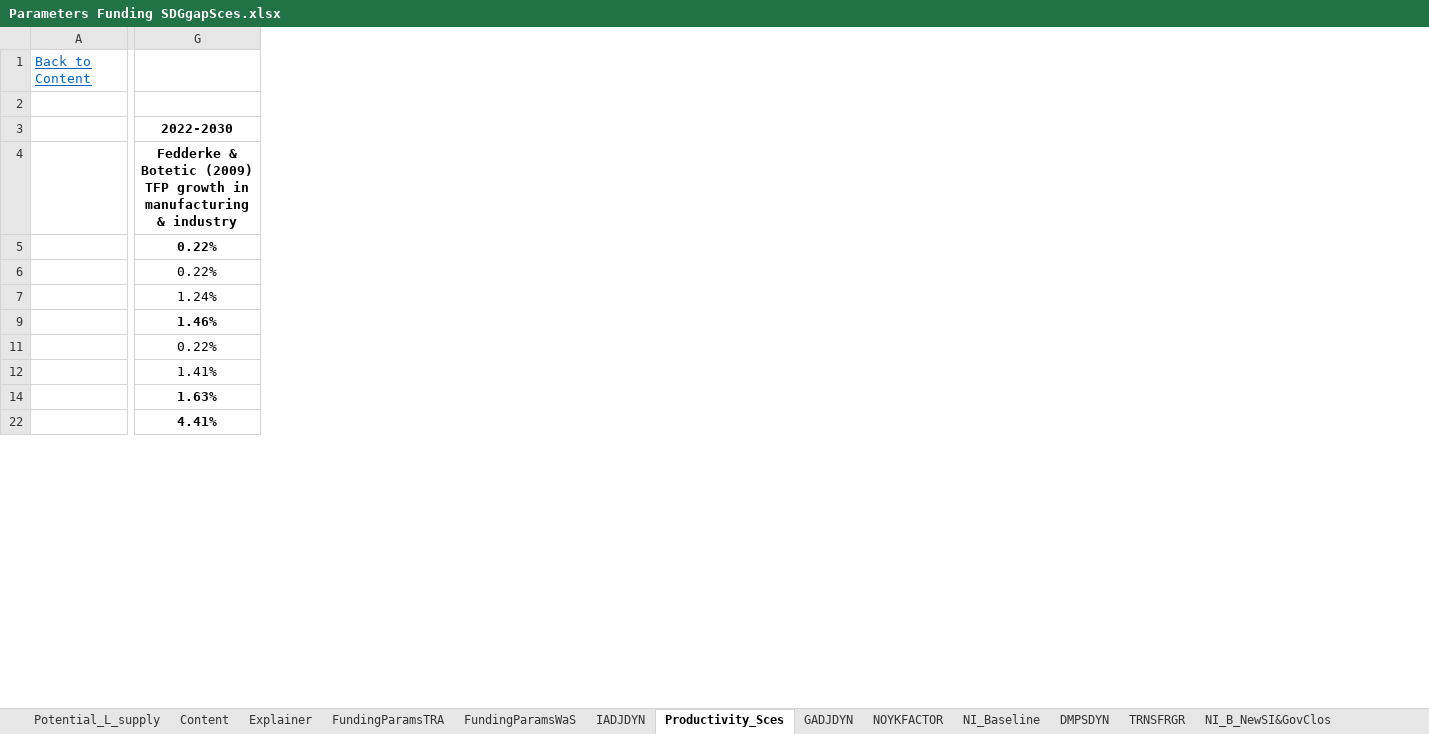
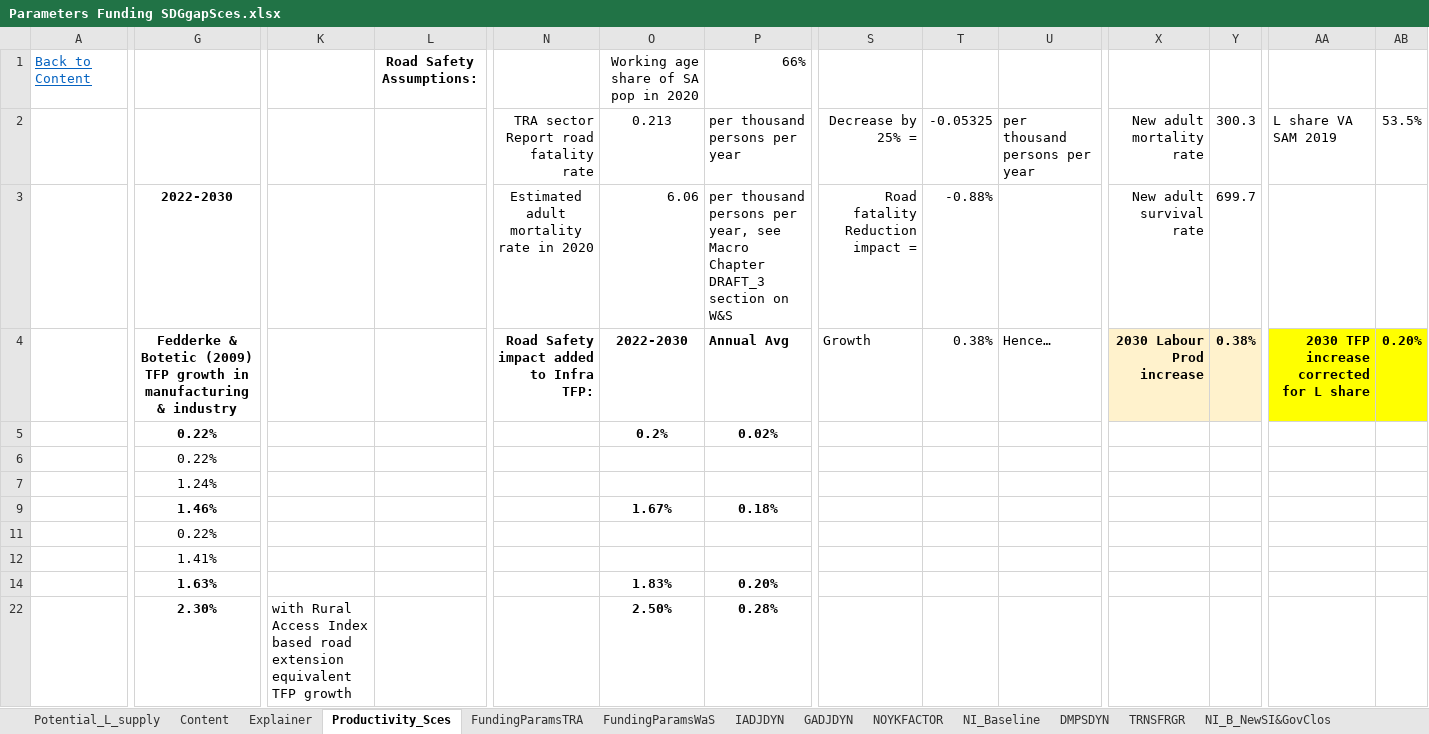
Before and after one commit to JulesChristian/SATIMGE, an Excel workbook: WB-infrastructure/Parameters Funding SDGgapSces.xlsx, sheet Productivity_Sces, drawn as a sheet; only a part is shown, gaps mark what is left out; values as stored, in another font and other column widths than the file's, no borders; rows hold the shown columns only; the diff covers the shown part only; the diff names each change by its address in the sheet, - before the commit and + after, or states it on an @@ line.

```diff
--- a/WB-infrastructure/Parameters Funding SDGgapSces.xlsx (sheet Productivity_Sces)
+++ b/WB-infrastructure/Parameters Funding SDGgapSces.xlsx (sheet Productivity_Sces)
@@ sheet tab order changed: Potential_L_supply | Content | Explainer | Productivity_Sces | FundingParamsTRA | FundingParamsWaS | IADJDYN | GADJDYN | NOYKFACTOR | NI_Baseline | DMPSDYN | TRNSFRGR | NI_B_NewSI&GovClos @@
+column K, row 22: with Rural Access Index based road extension equivalent TFP growth
+column L, row 1: Road Safety Assumptions:
+column N, rows 2-4: TRA sector Report road fatality rate | Estimated adult mortality rate in 2020 | Road Safety impact added to Infra TFP:
+column O, rows 1-22: Working age share of SA pop in 2020 | 0.213 | 6.06 | 2022-2030 | 0.2% |  |  | 1.67% |  |  | 1.83% | 2.50%
+column P, rows 1-22: 66% | per thousand persons per year | per thousand persons per year, see Macro Chapter DRAFT_3 section on W&S | Annual Avg | 0.02% |  |  | 0.18% |  |  | 0.20% | 0.28%
+column S, rows 2-4: Decrease by 25% = | Road fatality Reduction impact = | Growth
+column T, rows 2-4: -0.05325 | -0.88% | 0.38%
+column U, rows 2-4: per thousand persons per year |  | Hence…
+column X, rows 2-4: New adult mortality rate | New adult survival rate | 2030 Labour Prod increase
+column Y, rows 2-4: 300.3 | 699.7 | 0.38%
+column AA, rows 2-4: L share VA SAM 2019 |  | 2030 TFP increase corrected for L share
+column AB, rows 2-4: 53.5% |  | 0.20%
-row 2: (empty)
+row 2:  |  |  |  | TRA sector Report road fatality rate | 0.213 | per thousand persons per year | Decrease by 25% = | -0.05325 | per thousand persons per year | New adult mortality rate | 300.3 | L share VA SAM 2019 | 53.5%
-G22: 4.41%
+G22: 2.30%
```
Also changed, not shown: 6 added columns and 19 edited cells elsewhere in this sheet, sheet FundingParamsTRA, sheet FundingParamsWaS, sheet GADJDYN, sheet NOYKFACTOR, sheet IADJDYN, formulas that keep their value, hidden cells, CGE/2simulation_SDGgapSces.xlsx, 23 other files.
